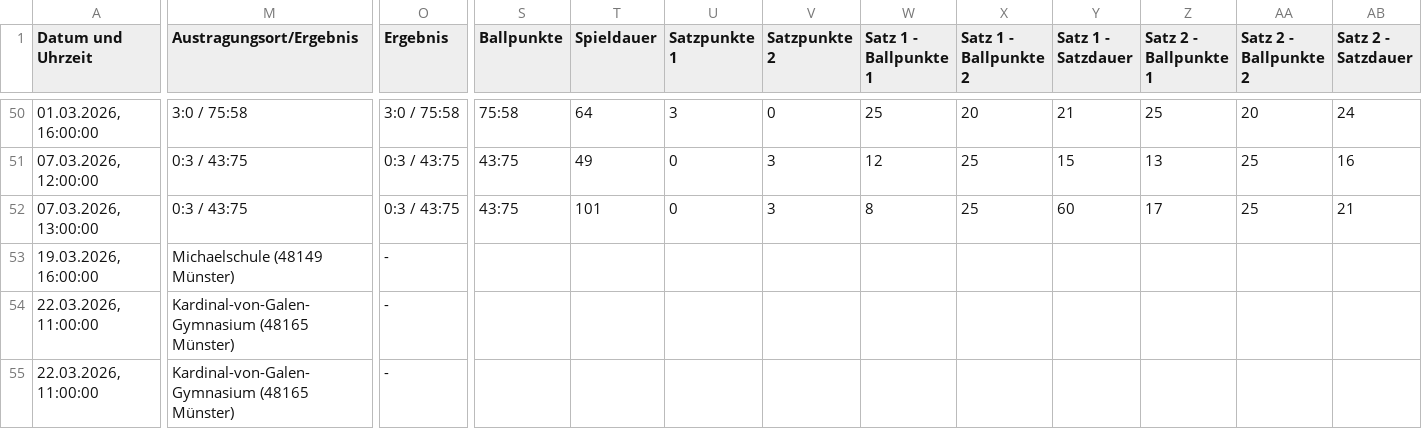
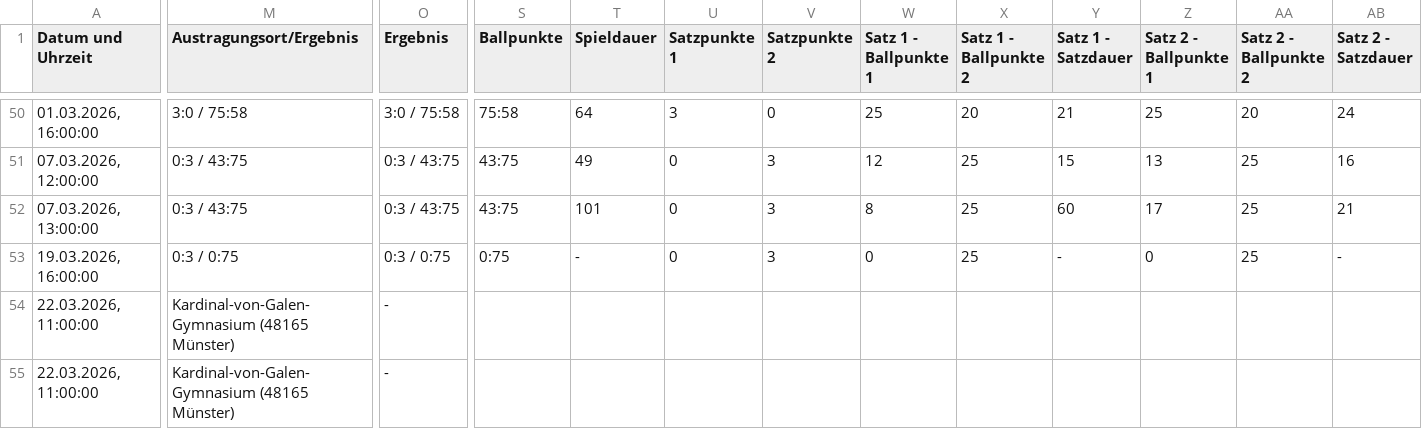
Before and after one commit to uscmuenster/USC-Spielplaene2526, a CSV file: csvdata/Spielplan_Kreisliga_Muenster_Frauen.csv, drawn as a sheet; only a part is shown, gaps mark what is left out; the diff covers the shown part only; the diff names each change by its address in the sheet, - before the commit and + after, or states it on an @@ line.

```diff
--- a/csvdata/Spielplan_Kreisliga_Muenster_Frauen.csv
+++ b/csvdata/Spielplan_Kreisliga_Muenster_Frauen.csv
-M53 (Austragungsort/Ergebnis): Michaelschule (48149 Münster)
+M53 (Austragungsort/Ergebnis): 0:3 / 0:75
-O53 (Ergebnis): -
+O53 (Ergebnis): 0:3 / 0:75
-S53 (Ballpunkte): (empty)
+S53 (Ballpunkte): 0:75
-T53 (Spieldauer): (empty)
+T53 (Spieldauer): -
-U53 (Satzpunkte 1): (empty)
+U53 (Satzpunkte 1): 0
-V53 (Satzpunkte 2): (empty)
+V53 (Satzpunkte 2): 3
-W53 (Satz 1 - Ballpunkte 1): (empty)
+W53 (Satz 1 - Ballpunkte 1): 0
-X53 (Satz 1 - Ballpunkte 2): (empty)
+X53 (Satz 1 - Ballpunkte 2): 25
-Y53 (Satz 1 - Satzdauer): (empty)
+Y53 (Satz 1 - Satzdauer): -
-Z53 (Satz 2 - Ballpunkte 1): (empty)
+Z53 (Satz 2 - Ballpunkte 1): 0
-AA53 (Satz 2 - Ballpunkte 2): (empty)
+AA53 (Satz 2 - Ballpunkte 2): 25
-AB53 (Satz 2 - Satzdauer): (empty)
+AB53 (Satz 2 - Satzdauer): -
```
Also changed, not shown: 3 edited cells elsewhere in this file.
